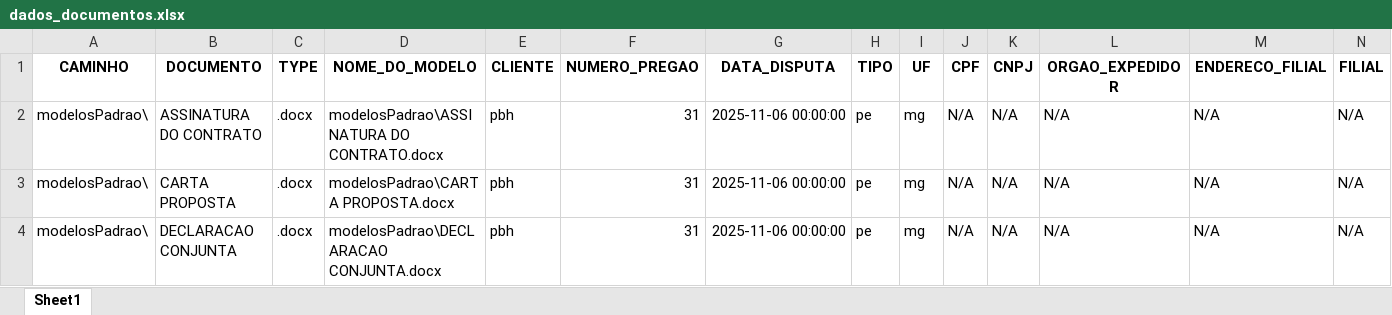
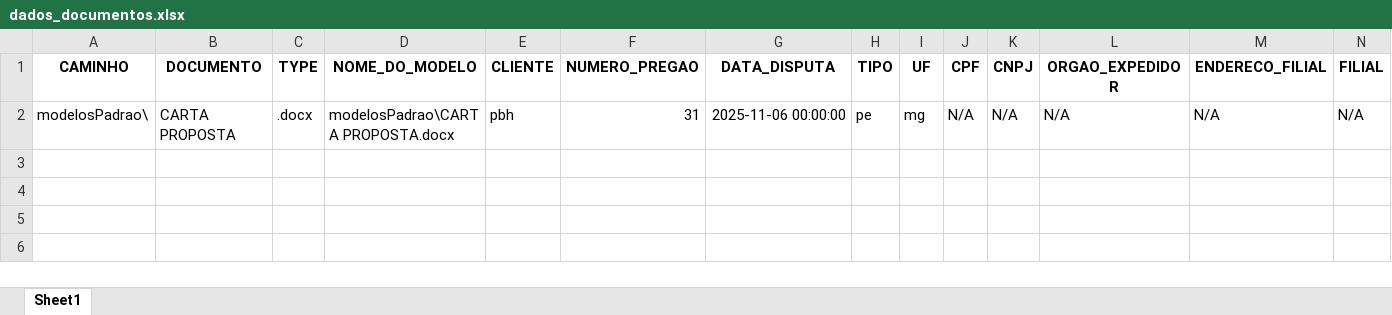
Before and after one commit to bcmmarra/Gerador_De_Documentos, an Excel workbook: dados/dados_documentos.xlsx, sheet Sheet1, drawn as a sheet; only a part is shown; values as stored, in another font and other column widths than the file's, no borders; rows hold the shown columns only; the diff names each change by its address in the sheet, - before the commit and + after, or states it on an @@ line.

Commit message:
Update dados_documentos.xlsx

```diff
--- a/dados/dados_documentos.xlsx (sheet Sheet1)
+++ b/dados/dados_documentos.xlsx (sheet Sheet1)
-row 2: modelosPadrao\ | ASSINATURA DO CONTRATO | .docx | modelosPadrao\ASSINATURA DO CONTRATO.docx | pbh | 31 | 2025-11-06 00:00:00 | pe | mg | N/A | N/A | N/A | N/A | N/A
-row 4: modelosPadrao\ | DECLARACAO CONJUNTA | .docx | modelosPadrao\DECLARACAO CONJUNTA.docx | pbh | 31 | 2025-11-06 00:00:00 | pe | mg | N/A | N/A | N/A | N/A | N/A
```
